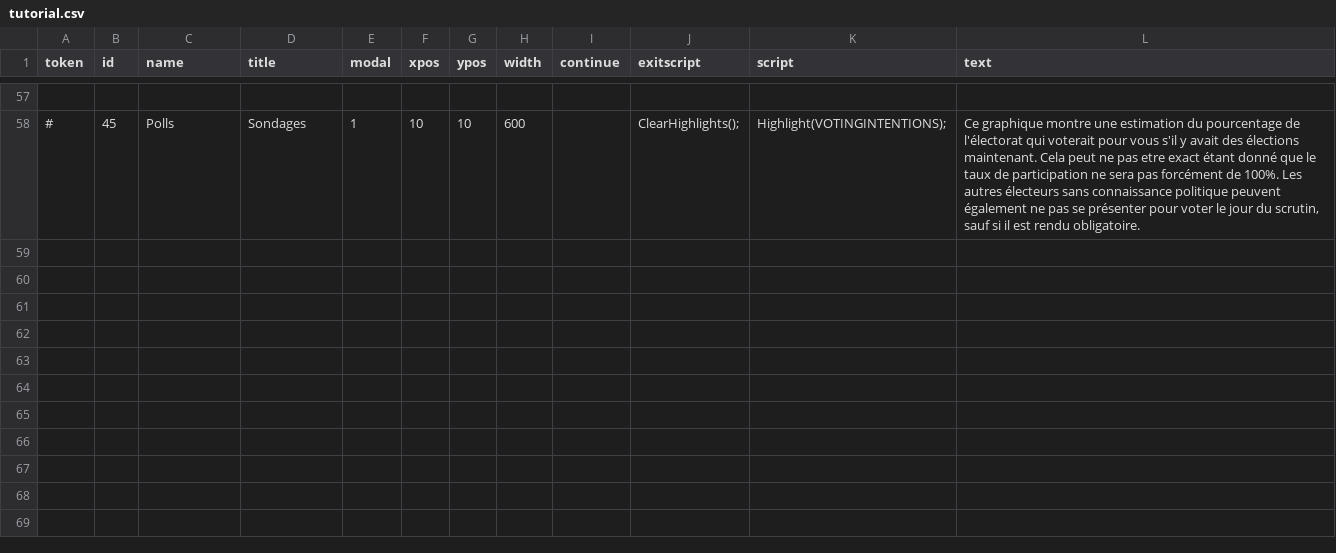
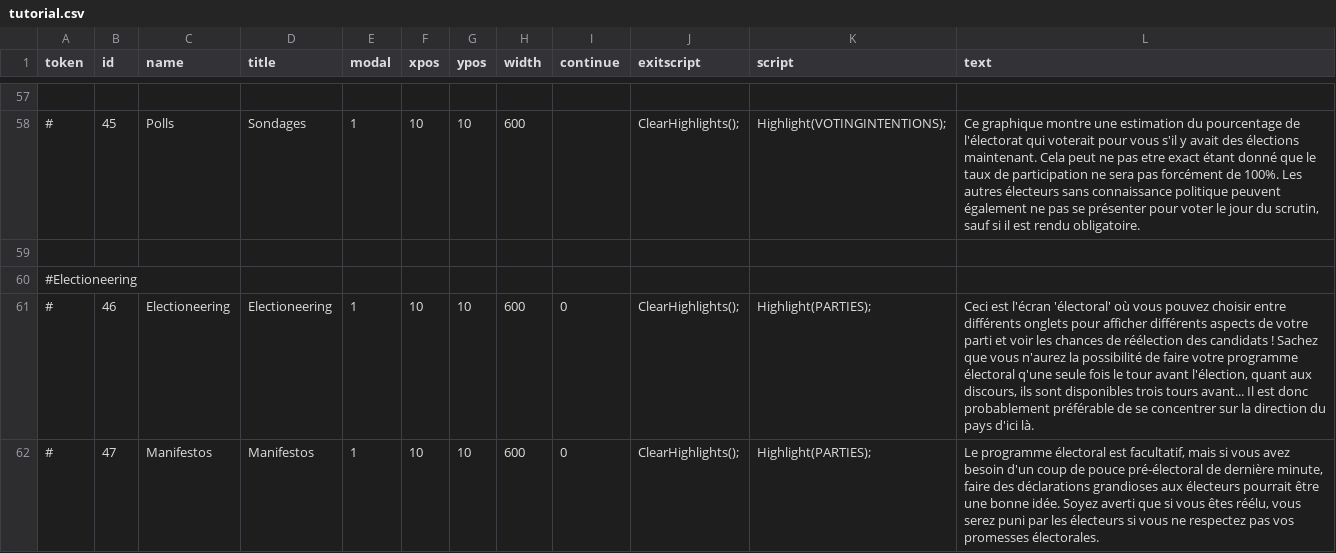
Before and after one commit to JConcept/Democracy-3, a CSV file: tutorial.csv, drawn as a sheet; only a part is shown, gaps mark what is left out; the diff covers the shown part only; the diff names each change by its address in the sheet, - before the commit and + after, or states it on an @@ line.

Commit message:
Traduction FR Electioneering /tutorial.csv

```diff
--- a/tutorial.csv
+++ b/tutorial.csv
+row 59: (empty)
+row 60: #Electioneering
+row 61: # | 46 | Electioneering | Electioneering | 1 | 10 | 10 | 600 | 0 | ClearHighlights(); | Highlight(PARTIES); | Ceci est l'écran 'électoral' où vous pouvez choisir entre différents onglets pour afficher différents aspects de votre parti et voir les chances de réélection des candidats ! Sachez que vous n'aurez la possibilité de faire votre programme électoral q'une seule fois le tour avant l'élection, quant aux discours, ils sont disponibles trois tours avant... Il est donc probablement préférable de se concentrer sur la direction du pays d'ici là.
+row 62: # | 47 | Manifestos | Manifestos | 1 | 10 | 10 | 600 | 0 | ClearHighlights(); | Highlight(PARTIES); | Le programme électoral est facultatif, mais si vous avez besoin d'un coup de pouce pré-électoral de dernière minute, faire des déclarations grandioses aux électeurs pourrait être une bonne idée. Soyez averti que si vous êtes réélu, vous serez puni par les électeurs si vous ne respectez pas vos promesses électorales.
```
Also changed, not shown: 4 added rows elsewhere in this file, 1 other file.
